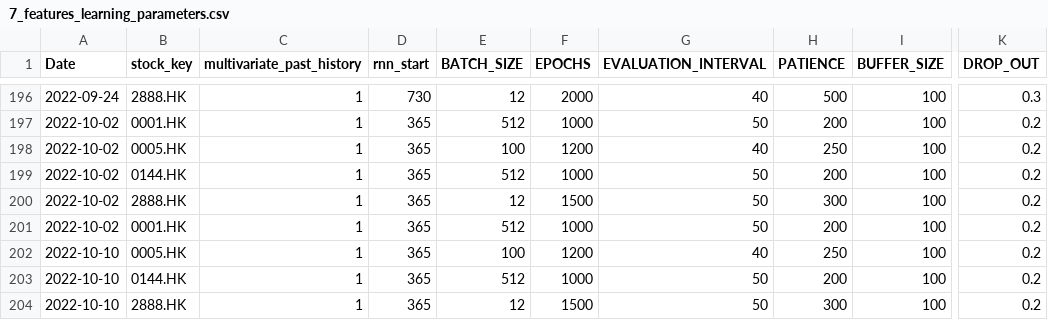
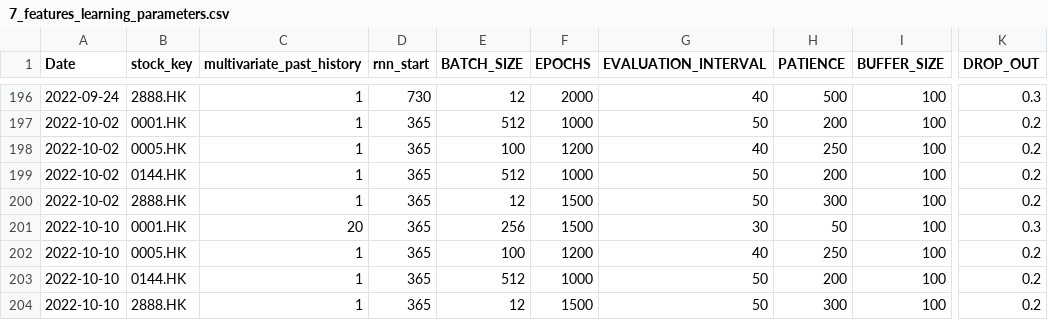
Before and after one commit to laps-odoo/test, a CSV file: 7_features_learning_parameters.csv, drawn as a sheet; only a part is shown, gaps mark what is left out; the diff names each change by its address in the sheet, - before the commit and + after, or states it on an @@ line.

Commit message:
Update

```diff
--- a/7_features_learning_parameters.csv
+++ b/7_features_learning_parameters.csv
-A201 (Date): 2022-10-02
+A201 (Date): 2022-10-10
-C201 (multivariate_past_history): 1
+C201 (multivariate_past_history): 20
-E201 (BATCH_SIZE): 512
+E201 (BATCH_SIZE): 256
-F201 (EPOCHS): 1000
+F201 (EPOCHS): 1500
-G201 (EVALUATION_INTERVAL): 50
+G201 (EVALUATION_INTERVAL): 30
-H201 (PATIENCE): 200
+H201 (PATIENCE): 50
-K201 (DROP_OUT): 0.2
+K201 (DROP_OUT): 0.3
```
